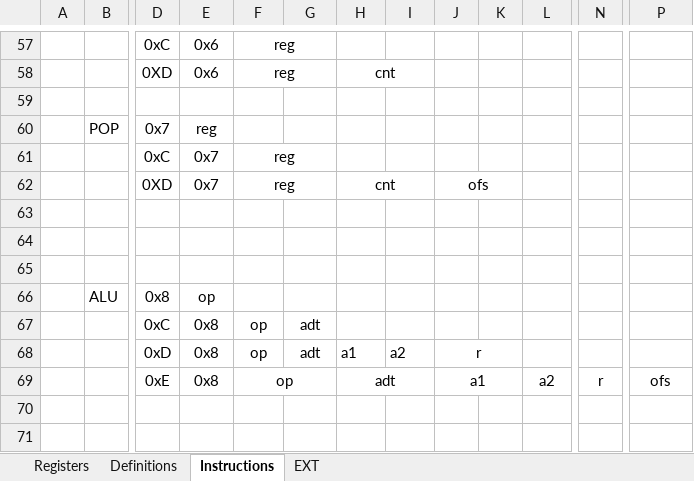
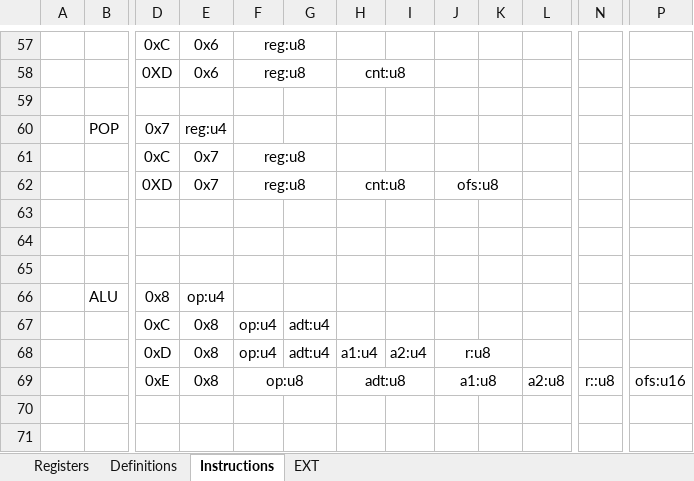
Before and after one commit to arg7/vcda, an Excel workbook: ISA.xlsx, sheet Instructions, drawn as a sheet; only a part is shown, gaps mark what is left out; values as stored, in another font and other column widths than the file's, no borders; the diff covers the shown part only; the diff names each change by its address in the sheet, - before the commit and + after, or states it on an @@ line.

```diff
--- a/ISA.xlsx (sheet Instructions)
+++ b/ISA.xlsx (sheet Instructions)
-F57:F58: reg
+F57:F58: reg:u8
-H58: cnt
+H58: cnt:u8
-E60: reg
+E60: reg:u4
-F61:F62: reg
+F61:F62: reg:u8
-H62: cnt
+H62: cnt:u8
-J62: ofs
+J62: ofs:u8
-E66: op
+E66: op:u4
-F67:F68: op
+F67:F68: op:u4
-G67:G68: adt
+G67:G68: adt:u4
-H68: a1
+H68: a1:u4
-I68: a2
+I68: a2:u4
-J68: r
+J68: r:u8
-F69: op
+F69: op:u8
-H69: adt
+H69: adt:u8
-J69: a1
+J69: a1:u8
-L69: a2
+L69: a2:u8
-N69: r
+N69: r::u8
-P69: ofs
+P69: ofs:u16
```
Also changed, not shown: 42 edited cells elsewhere in this sheet, 3 other files.
